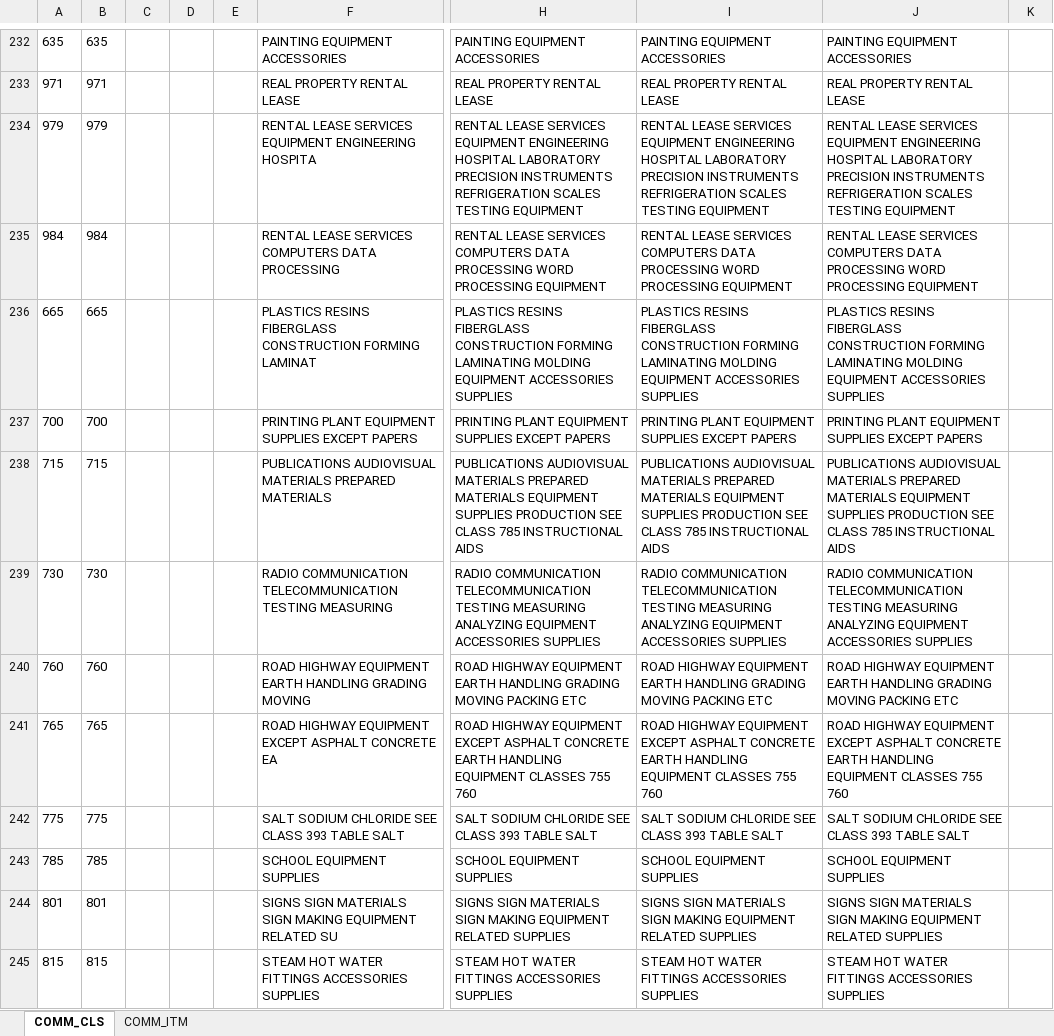
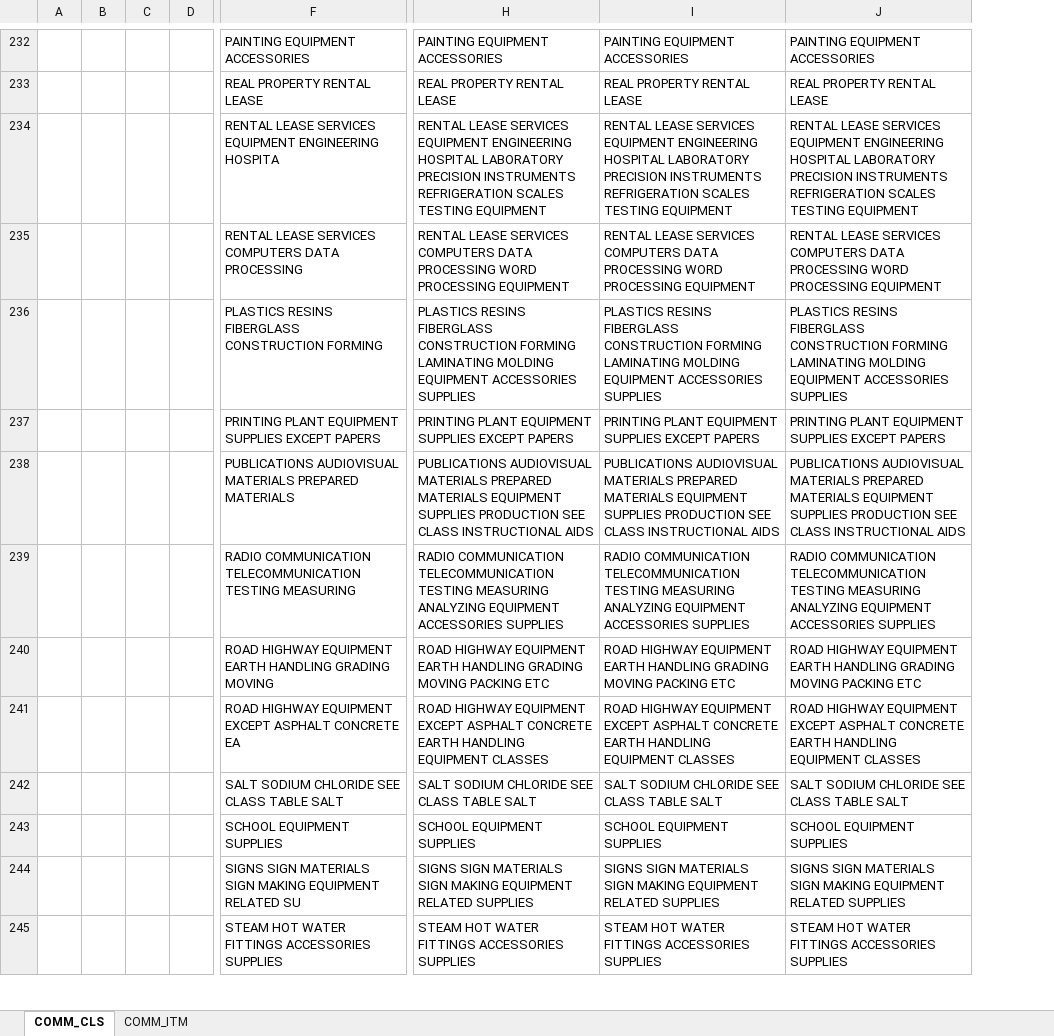
Before and after one commit to aarizag/SeniorDesign2020, an Excel workbook: NewProject/NormalizedEcomm.xlsx, sheet COMM_CLS, drawn as a sheet; only a part is shown, gaps mark what is left out; values as stored, in another font and other column widths than the file's, no borders; removed rows and columns are numbered as before the commit, all else as after; the diff covers the shown part only; the diff names each change by its address in the sheet, - before the commit and + after, or states it on an @@ line.

```diff
--- a/NewProject/NormalizedEcomm.xlsx (sheet COMM_CLS)
+++ b/NewProject/NormalizedEcomm.xlsx (sheet COMM_CLS)
-column A, rows 232-245: 635 | 971 | 979 | 984 | 665 | 700 | 715 | 730 | 760 | 765 | 775 | 785 | 801 | 815
-column B, rows 232-245: 635 | 971 | 979 | 984 | 665 | 700 | 715 | 730 | 760 | 765 | 775 | 785 | 801 | 815
-column C, empty
-column D, empty
-column E, empty
+column A, empty
+column B, empty
+column C, empty
+column D, empty
-column K, empty
-F236: …CONSTRUCTION FORMING LAMINAT
+F236: …CONSTRUCTION FORMING
-H238: …SEE CLASS 785 INSTRUCTIONAL AIDS
+H238: …SEE CLASS INSTRUCTIONAL AIDS
-I238: …SEE CLASS 785 INSTRUCTIONAL AIDS
+I238: …SEE CLASS INSTRUCTIONAL AIDS
-J238: …SEE CLASS 785 INSTRUCTIONAL AIDS
+J238: …SEE CLASS INSTRUCTIONAL AIDS
-H241: …EQUIPMENT CLASSES 755 760
+H241: …EQUIPMENT CLASSES
-I241: …EQUIPMENT CLASSES 755 760
+I241: …EQUIPMENT CLASSES
-J241: …EQUIPMENT CLASSES 755 760
+J241: …EQUIPMENT CLASSES
-F242: SALT SODIUM CHLORIDE SEE CLASS 393 TABLE SALT
+F242: SALT SODIUM CHLORIDE SEE CLASS TABLE SALT
-H242: SALT SODIUM CHLORIDE SEE CLASS 393 TABLE SALT
+H242: SALT SODIUM CHLORIDE SEE CLASS TABLE SALT
-I242: SALT SODIUM CHLORIDE SEE CLASS 393 TABLE SALT
+I242: SALT SODIUM CHLORIDE SEE CLASS TABLE SALT
-J242: SALT SODIUM CHLORIDE SEE CLASS 393 TABLE SALT
+J242: SALT SODIUM CHLORIDE SEE CLASS TABLE SALT
```
Also changed, not shown: 1 added column and 73 edited cells elsewhere in this sheet, sheet COMM_ITM, 25 other files.
